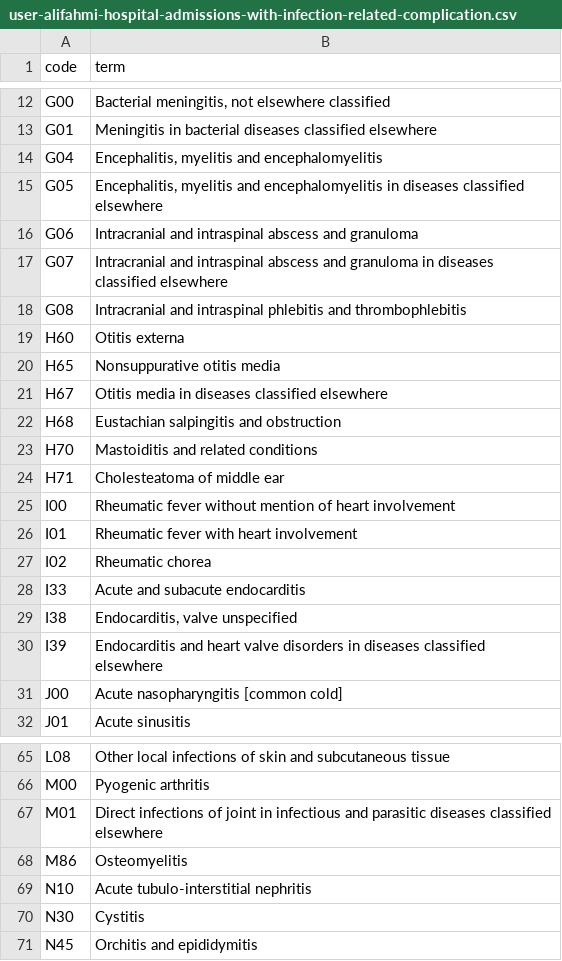
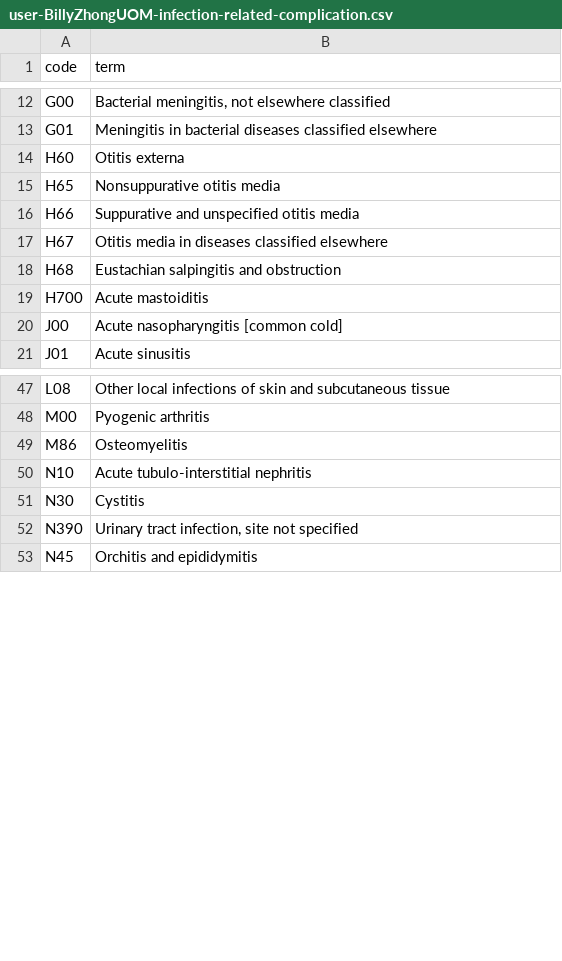
Before and after one commit to opensafely/amr-uom-brit, a CSV file: codelists/user-BillyZhongUOM-infection-related-complication.csv (was codelists/user-alifahmi-hospital-admissions-with-infection-related-complication.csv), drawn as a sheet; only a part is shown, gaps mark what is left out; the diff covers the shown part only.

```diff
--- a/codelists/user-alifahmi-hospital-admissions-with-infection-related-complication.csv
+++ b/codelists/user-BillyZhongUOM-infection-related-complication.csv
@@ -13,19 +13,8 @@ G00,"Bacterial meningitis, not elsewhere classified"
 G01,Meningitis in bacterial diseases classified elsewhere
-G04,"Encephalitis, myelitis and encephalomyelitis"
-G05,"Encephalitis, myelitis and encephalomyelitis in diseases classified elsewhere"
-G06,Intracranial and intraspinal abscess and granuloma
-G07,Intracranial and intraspinal abscess and granuloma in diseases classified elsewhere
-G08,Intracranial and intraspinal phlebitis and thrombophlebitis
 H60,Otitis externa
 H65,Nonsuppurative otitis media
+H66,Suppurative and unspecified otitis media
 H67,Otitis media in diseases classified elsewhere
 H68,Eustachian salpingitis and obstruction
-H70,Mastoiditis and related conditions
-H71,Cholesteatoma of middle ear
-I00,Rheumatic fever without mention of heart involvement
-I01,Rheumatic fever with heart involvement
-I02,Rheumatic chorea
-I33,Acute and subacute endocarditis
-I38,"Endocarditis, valve unspecified"
-I39,Endocarditis and heart valve disorders in diseases classified elsewhere
+H700,Acute mastoiditis
 J00,Acute nasopharyngitis [common cold]
@@ -66,3 +48,2 @@ L08,Other local infections of skin and subcutaneous tissue
 M00,Pyogenic arthritis
-M01,Direct infections of joint in infectious and parasitic diseases classified elsewhere
 M86,Osteomyelitis
@@ -70,2 +51,3 @@ N10,Acute tubulo-interstitial nephritis
 N30,Cystitis
+N390,"Urinary tract infection, site not specified"
 N45,Orchitis and epididymitis
```
Also changed, not shown: 15 removed rows elsewhere in this file, 16 other files.
